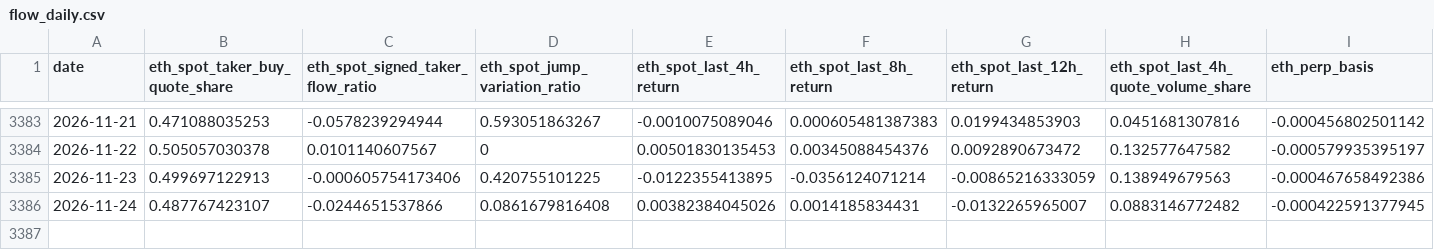
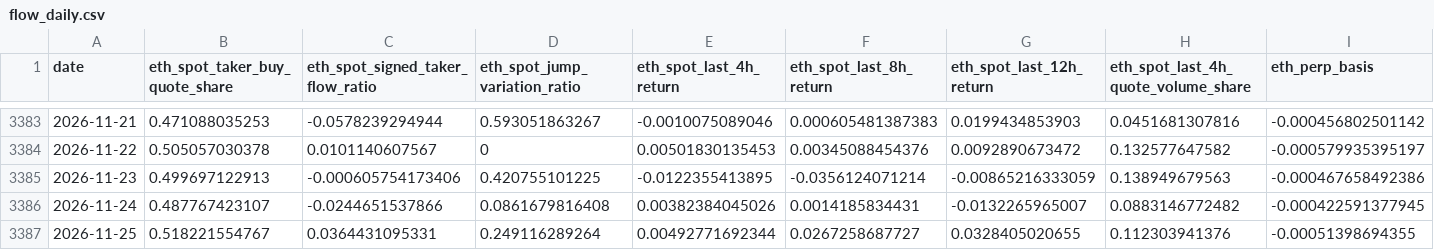
Before and after one commit to wscha231/eth-dashboard, a CSV file: lake/forward/flow_daily.csv, drawn as a sheet; only a part is shown, gaps mark what is left out; rows hold the shown columns only; the diff names each change by its address in the sheet, - before the commit and + after, or states it on an @@ line.

Commit message:
chore(research): append daily forward evidence

```diff
--- a/lake/forward/flow_daily.csv
+++ b/lake/forward/flow_daily.csv
+row 3387: 2026-11-25 | 0.518221554767 | 0.0364431095331 | 0.249116289264 | 0.00492771692344 | 0.0267258687727 | 0.0328405020655 | 0.112303941376 | -0.00051398694355
```
Also changed, not shown: 4 other files.
